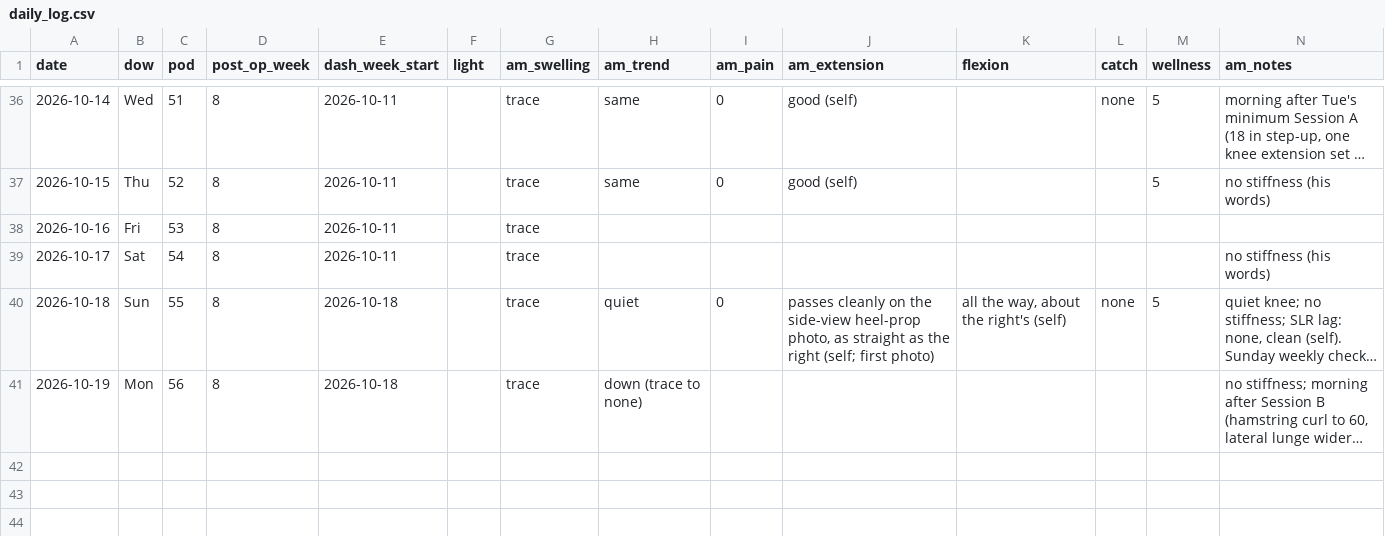
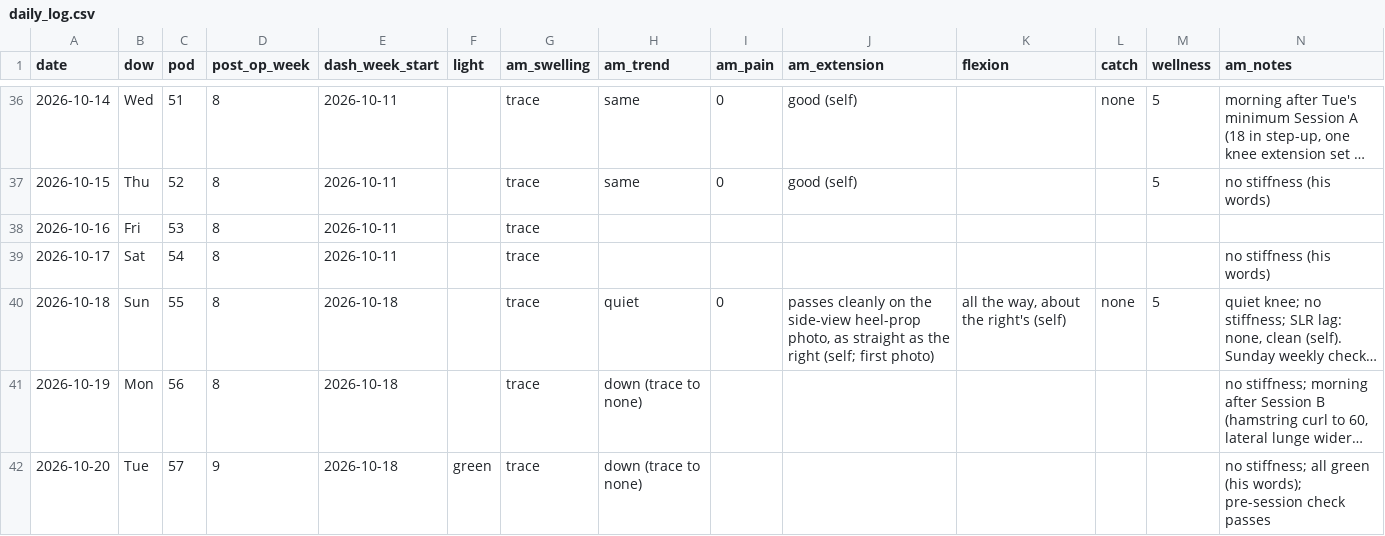
Before and after one commit to bro2jo/leyenda, a CSV file: real/logs/daily_log.csv, drawn as a sheet; only a part is shown, gaps mark what is left out; long unchanged cells end in …; rows hold the shown columns only; the diff names each change by its address in the sheet, - before the commit and + after, or states it on an @@ line.

```diff
--- a/real/logs/daily_log.csv
+++ b/real/logs/daily_log.csv
+row 42: 2026-10-20 | Tue | 57 | 9 | 2026-10-18 | green | trace | down (trace to none) |  |  |  |  |  | no stiffness; all green (his words); pre-session check passes
```
Also changed, not shown: engine/deeds.csv, 8 other files.
